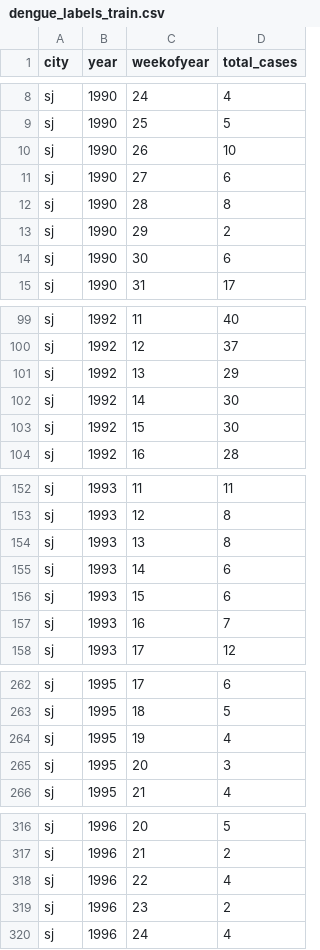
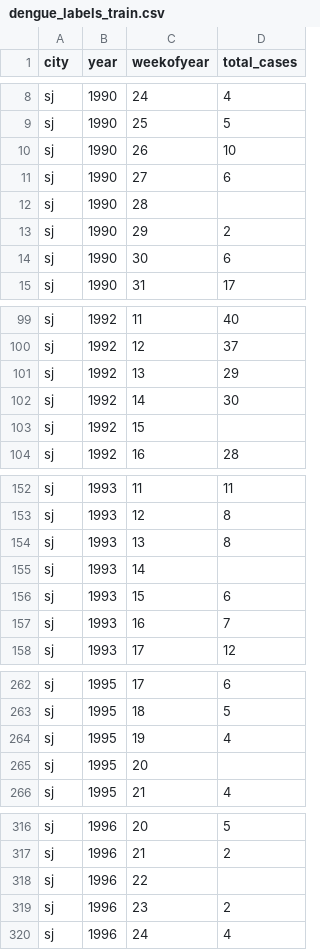
Before and after one commit to Srihari231092/Predicting-Disease-Spread, a CSV file: RawData/dengue_labels_train.csv, drawn as a sheet; only a part is shown, gaps mark what is left out; the diff covers the shown part only.

```diff
--- a/RawData/dengue_labels_train.csv
+++ b/RawData/dengue_labels_train.csv
@@ -11,3 +11,3 @@ sj,1990,26,10
 sj,1990,27,6
-sj,1990,28,8
+sj,1990,28,
 sj,1990,29,2
@@ -102,3 +102,3 @@ sj,1992,13,29
 sj,1992,14,30
-sj,1992,15,30
+sj,1992,15,
 sj,1992,16,28
@@ -154,3 +154,3 @@ sj,1993,12,8
 sj,1993,13,8
-sj,1993,14,6
+sj,1993,14,
 sj,1993,15,6
@@ -264,3 +264,3 @@ sj,1995,18,5
 sj,1995,19,4
-sj,1995,20,3
+sj,1995,20,
 sj,1995,21,4
@@ -317,3 +317,3 @@ sj,1996,20,5
 sj,1996,21,2
-sj,1996,22,4
+sj,1996,22,
 sj,1996,23,2
```
Also changed, not shown: 1 edited cell elsewhere in this file, 25 other files.
